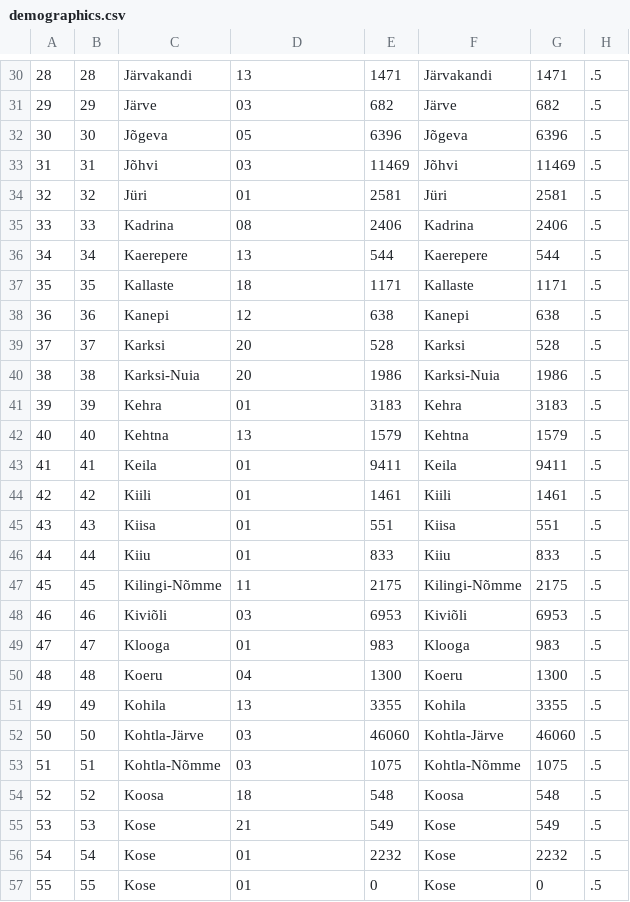
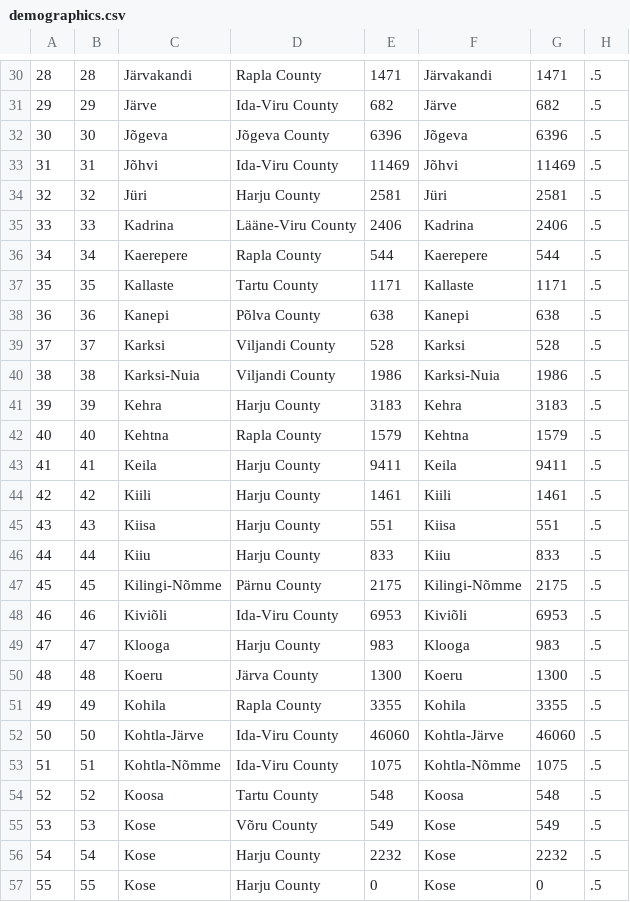
Before and after one commit to science-automation/synthea-international, a CSV file: ee/src/main/resources/geography/demographics.csv, drawn as a sheet; only a part is shown, gaps mark what is left out; the diff covers the shown part only; the diff names each change by its address in the sheet, - before the commit and + after, or states it on an @@ line.

```diff
--- a/ee/src/main/resources/geography/demographics.csv
+++ b/ee/src/main/resources/geography/demographics.csv
-D30: 13
+D30: Rapla County
-D31: 03
+D31: Ida-Viru County
-D32: 05
+D32: Jõgeva County
-D33: 03
+D33: Ida-Viru County
-D34: 01
+D34: Harju County
-D35: 08
+D35: Lääne-Viru County
-D36: 13
+D36: Rapla County
-D37: 18
+D37: Tartu County
-D38: 12
+D38: Põlva County
-D39:D40: 20
+D39:D40: Viljandi County
-D41: 01
+D41: Harju County
-D42: 13
+D42: Rapla County
-D43:D46: 01
+D43:D46: Harju County
-D47: 11
+D47: Pärnu County
-D48: 03
+D48: Ida-Viru County
-D49: 01
+D49: Harju County
-D50: 04
+D50: Järva County
-D51: 13
+D51: Rapla County
-D52:D53: 03
+D52:D53: Ida-Viru County
-D54: 18
+D54: Tartu County
-D55: 21
+D55: Võru County
-D56:D57: 01
+D56:D57: Harju County
```
Also changed, not shown: 163 edited cells elsewhere in this file, be/src/main/resources/geography/demographics.csv, bg/src/main/resources/geography/demographics.csv, 22 other files.
